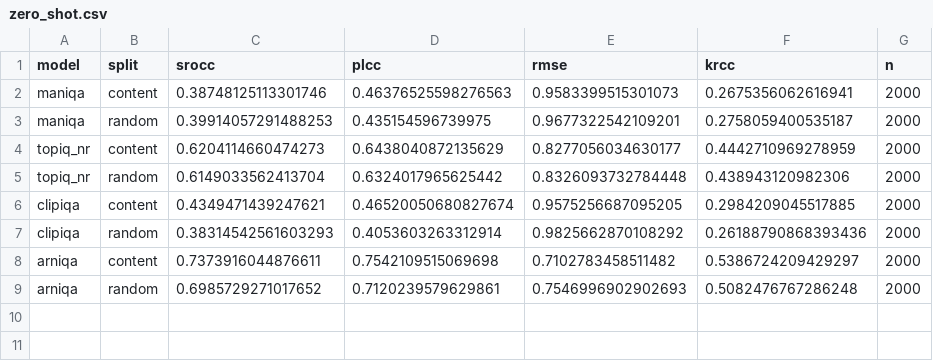
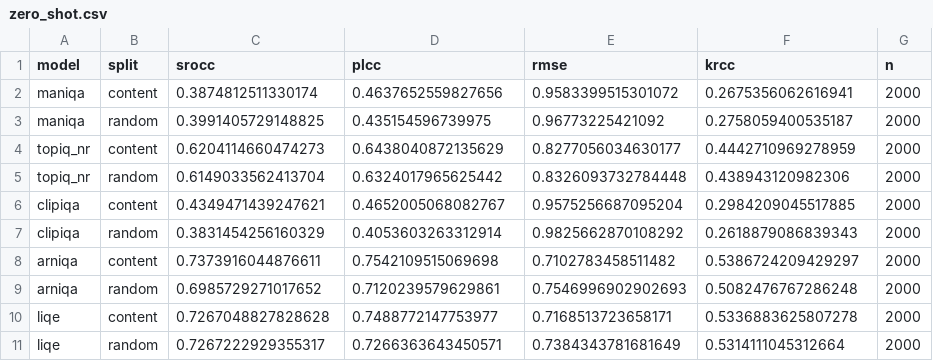
Before and after one commit to mo1998/New-No-Reference-Image-Quality-Metric, a CSV file: results/split_bias/zero_shot.csv, drawn as a sheet.

Commit message:
Extend split audit to MANIQA/LIQE and three seeds

```diff
--- a/results/split_bias/zero_shot.csv
+++ b/results/split_bias/zero_shot.csv
@@ -1,9 +1,11 @@
 model,split,srocc,plcc,rmse,krcc,n
-maniqa,content,0.38748125113301746,0.46376525598276563,0.9583399515301073,0.2675356062616941,2000
-maniqa,random,0.39914057291488253,0.435154596739975,0.9677322542109201,0.2758059400535187,2000
+maniqa,content,0.3874812511330174,0.4637652559827656,0.9583399515301072,0.2675356062616941,2000
+maniqa,random,0.3991405729148825,0.435154596739975,0.96773225421092,0.2758059400535187,2000
 topiq_nr,content,0.6204114660474273,0.6438040872135629,0.8277056034630177,0.4442710969278959,2000
 topiq_nr,random,0.6149033562413704,0.6324017965625442,0.8326093732784448,0.438943120982306,2000
-clipiqa,content,0.4349471439247621,0.46520050680827674,0.9575256687095205,0.2984209045517885,2000
-clipiqa,random,0.38314542561603293,0.4053603263312914,0.9825662870108292,0.26188790868393436,2000
+clipiqa,content,0.4349471439247621,0.4652005068082767,0.9575256687095204,0.2984209045517885,2000
+clipiqa,random,0.3831454256160329,0.4053603263312914,0.9825662870108292,0.2618879086839343,2000
 arniqa,content,0.7373916044876611,0.7542109515069698,0.7102783458511482,0.5386724209429297,2000
 arniqa,random,0.6985729271017652,0.7120239579629861,0.7546996902902693,0.5082476767286248,2000
+liqe,content,0.7267048827828628,0.7488772147753977,0.7168513723658171,0.5336883625807278,2000
+liqe,random,0.7267222929355317,0.7266363643450571,0.7384343781681649,0.5314111045312664,2000
```
Also changed, not shown: 12 other files.
